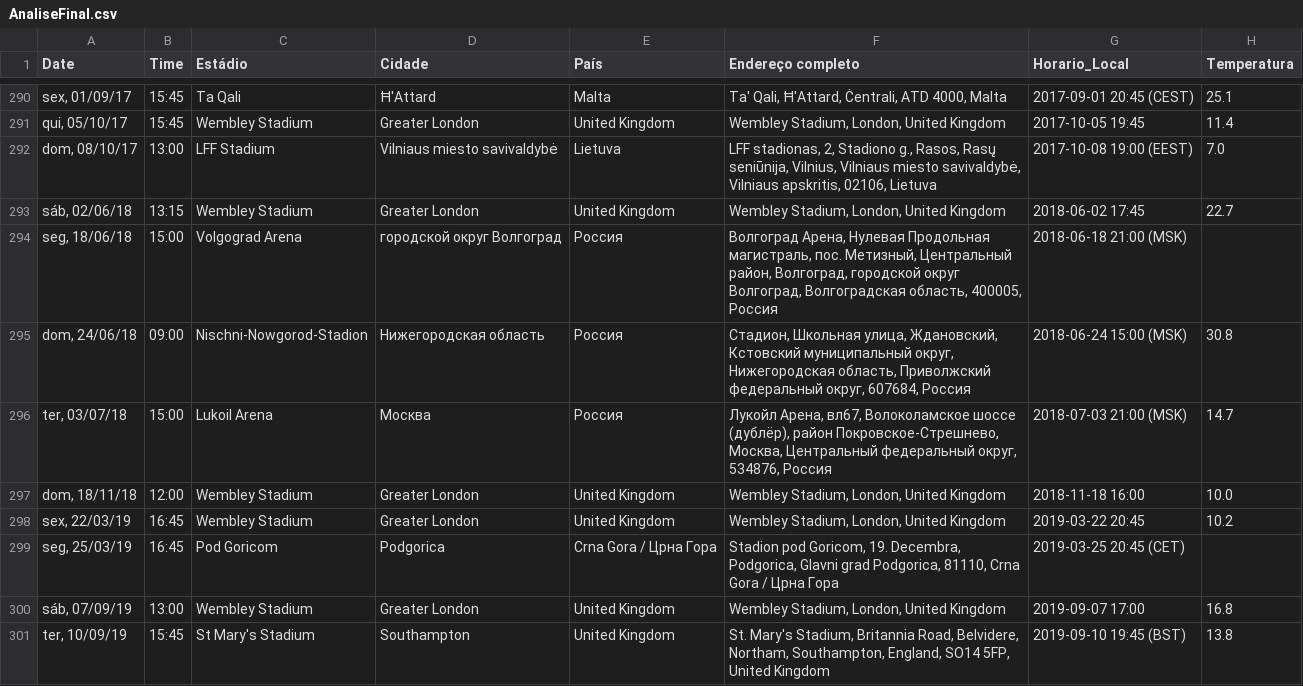
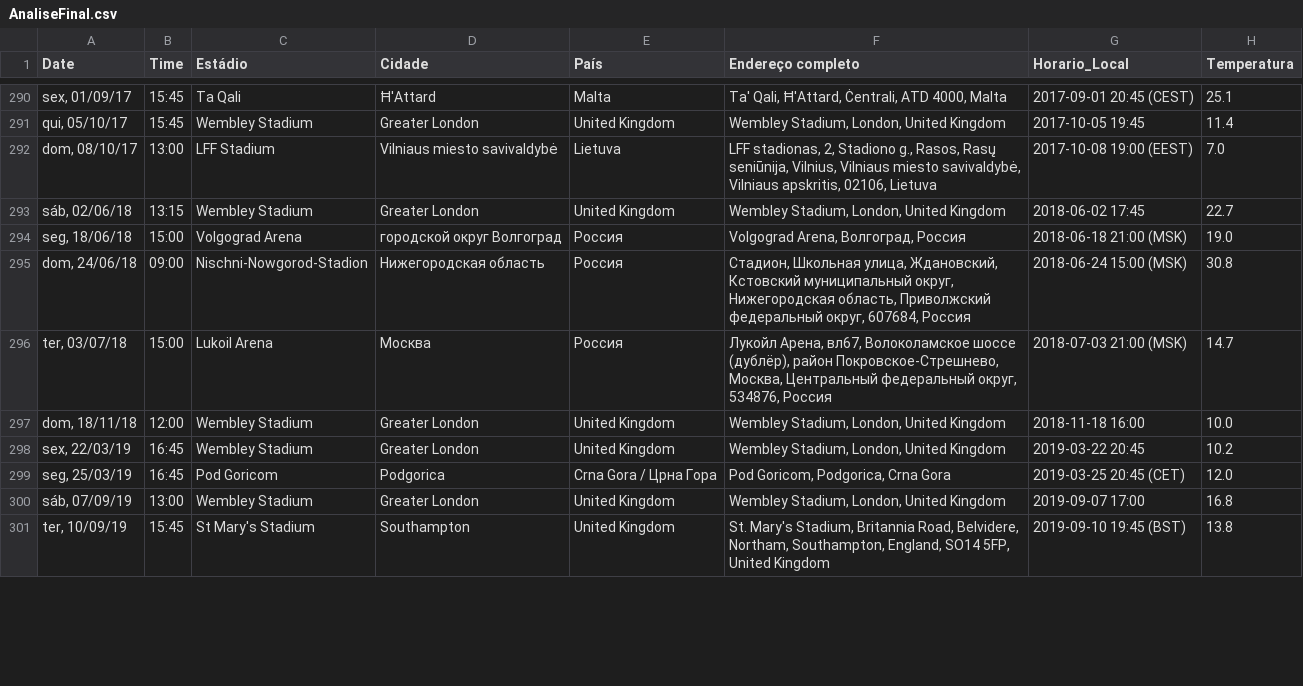
Before and after one commit to jorgebrnardo/ProjetoHarryKane, a CSV file: AnaliseFinal.csv, drawn as a sheet; only a part is shown, gaps mark what is left out; the diff covers the shown part only.

Commit message:
Atualizando endereço dos estadios que na funcionaram e completando CSV

```diff
--- a/AnaliseFinal.csv
+++ b/AnaliseFinal.csv
@@ -293,3 +293,3 @@ Date,Time,Estádio,Cidade,País,Endereço completo,Horario_Local,Temperatura
 "sáb, 02/06/18",13:15,Wembley Stadium,Greater London,United Kingdom,"Wembley Stadium, London, United Kingdom",2018-06-02 17:45,22.7
-"seg, 18/06/18",15:00,Volgograd Arena,городской округ Волгоград,Россия,"Волгоград Арена, Нулевая Продольная магистраль, пос. Метизный, Центральный район, Волгоград, городской округ Волгоград, Волгоградская область, 400005, Россия",2018-06-18 21:00 (MSK),
+"seg, 18/06/18",15:00,Volgograd Arena,городской округ Волгоград,Россия,"Volgograd Arena, Волгоград, Россия",2018-06-18 21:00 (MSK),19.0
 "dom, 24/06/18",09:00,Nischni-Nowgorod-Stadion,Нижегородская область,Россия,"Стадион, Школьная улица, Ждановский, Кстовский муниципальный округ, Нижегородская область, Приволжский федеральный округ, 607684, Россия",2018-06-24 15:00 (MSK),30.8
@@ -298,3 +298,3 @@ Date,Time,Estádio,Cidade,País,Endereço completo,Horario_Local,Temperatura
 "sex, 22/03/19",16:45,Wembley Stadium,Greater London,United Kingdom,"Wembley Stadium, London, United Kingdom",2019-03-22 20:45,10.2
-"seg, 25/03/19",16:45,Pod Goricom,Podgorica,Crna Gora / Црна Гора,"Stadion pod Goricom, 19. Decembra, Podgorica, Glavni grad Podgorica, 81110, Crna Gora / Црна Гора",2019-03-25 20:45 (CET),
+"seg, 25/03/19",16:45,Pod Goricom,Podgorica,Crna Gora / Црна Гора,"Pod Goricom, Podgorica, Crna Gora",2019-03-25 20:45 (CET),12.0
 "sáb, 07/09/19",13:00,Wembley Stadium,Greater London,United Kingdom,"Wembley Stadium, London, United Kingdom",2019-09-07 17:00,16.8
```
Also changed, not shown: 31 edited cells elsewhere in this file.
